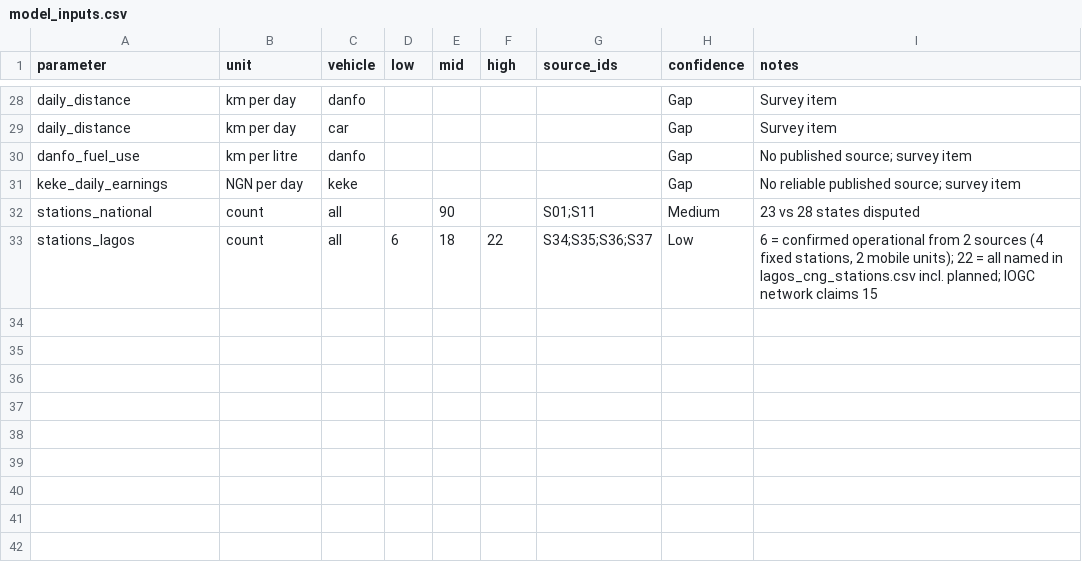
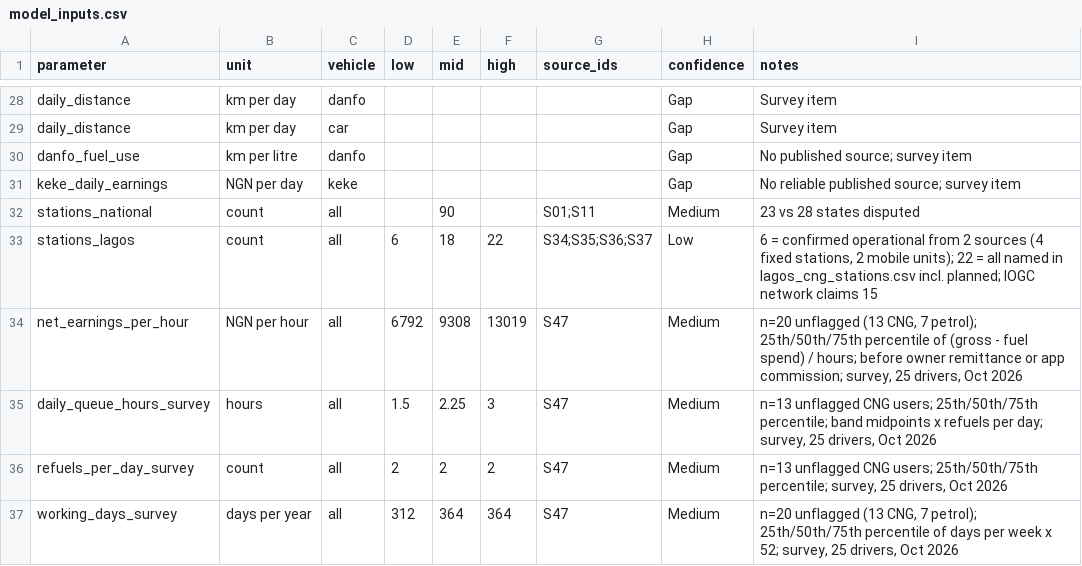
Before and after one commit to malikbadmus79-max/nigeria-cng-policy, a CSV file: data/raw/model_inputs.csv, drawn as a sheet; only a part is shown, gaps mark what is left out; the diff names each change by its address in the sheet, - before the commit and + after, or states it on an @@ line.

Commit message:
Add survey-based model inputs (S47)
model_inputs.csv: added four S47 rows (net_earnings_per_hour, daily_queue_hours_survey, refuels_per_day_survey, working_days_survey) from 20 unflagged survey responses; no existing rows changed.

```diff
--- a/data/raw/model_inputs.csv
+++ b/data/raw/model_inputs.csv
+row 34: net_earnings_per_hour | NGN per hour | all | 6792 | 9308 | 13019 | S47 | Medium | n=20 unflagged (13 CNG, 7 petrol); 25th/50th/75th percentile of (gross - fuel spend) / hours; before owner remittance or app commission; survey, 25 drivers, Oct 2026
+row 35: daily_queue_hours_survey | hours | all | 1.5 | 2.25 | 3 | S47 | Medium | n=13 unflagged CNG users; 25th/50th/75th percentile; band midpoints x refuels per day; survey, 25 drivers, Oct 2026
+row 36: refuels_per_day_survey | count | all | 2 | 2 | 2 | S47 | Medium | n=13 unflagged CNG users; 25th/50th/75th percentile; survey, 25 drivers, Oct 2026
+row 37: working_days_survey | days per year | all | 312 | 364 | 364 | S47 | Medium | n=20 unflagged (13 CNG, 7 petrol); 25th/50th/75th percentile of days per week x 52; survey, 25 drivers, Oct 2026
```
Also changed, not shown: 1 other file.
